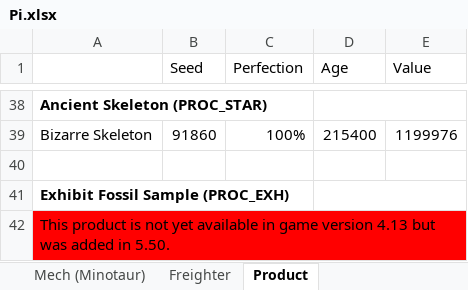
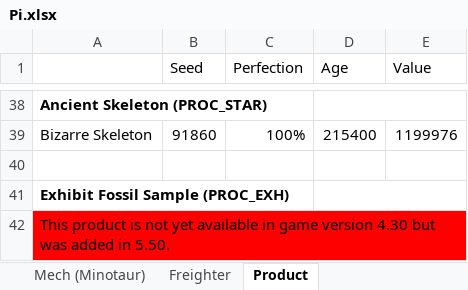
Before and after one commit to zencq/Pi, an Excel workbook: Pi.xlsx, sheet Product, drawn as a sheet; only a part is shown, gaps mark what is left out; values as stored, in another font and other column widths than the file's, no borders; the diff names each change by its address in the sheet, - before the commit and + after, or states it on an @@ line.

Commit message:
chore(game): update to 4.30

```diff
--- a/Pi.xlsx (sheet Product)
+++ b/Pi.xlsx (sheet Product)
-A42: …game version 4.13 but was…
+A42: …game version 4.30 but was…
```
Also changed, not shown: sheet Multi-Tool, sheet Exosuit, sheet Submarine (Nautilon), sheet Mech (Minotaur), sheet Overview, 12 other files.
